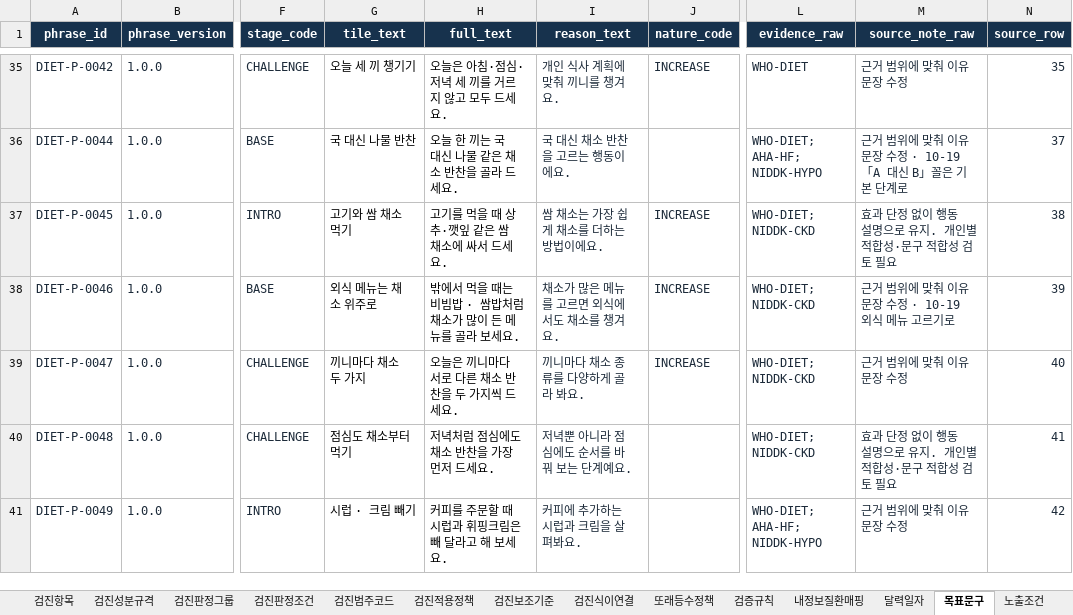
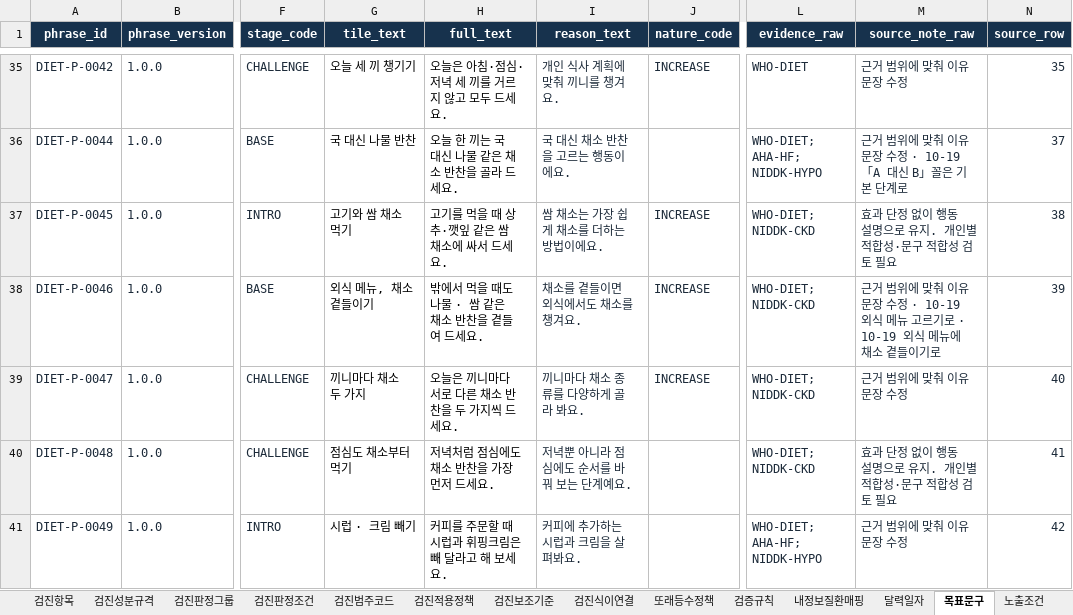
Before and after one commit to srleeinkorea/Project_maiReport, an Excel workbook: docs/엔진/식이/maiReport_식이_개발전달_데이터계약_v1.0.0.xlsx, sheet 목표문구, drawn as a sheet; only a part is shown, gaps mark what is left out; values as stored, in another font and other column widths than the file's, no borders; table styles not drawn; the diff names each change by its address in the sheet, - before the commit and + after, or states it on an @@ line.

```diff
--- a/docs/엔진/식이/maiReport_식이_개발전달_데이터계약_v1.0.0.xlsx (sheet 목표문구)
+++ b/docs/엔진/식이/maiReport_식이_개발전달_데이터계약_v1.0.0.xlsx (sheet 목표문구)
-G38 (tile_text): 외식 메뉴는 채소 위주로
+G38 (tile_text): 외식 메뉴, 채소 곁들이기
-H38 (full_text): 밖에서 먹을 때는 비빔밥 · 쌈밥처럼 채소가 많이 든 메뉴를 골라 보세요.
+H38 (full_text): 밖에서 먹을 때도 나물 · 쌈 같은 채소 반찬을 곁들여 드세요.
-I38 (reason_text): 채소가 많은 메뉴를 고르면 외식에서도 채소를 챙겨요.
+I38 (reason_text): 채소를 곁들이면 외식에서도 채소를 챙겨요.
-M38 (source_note_raw): …고르기로
+M38 (source_note_raw): …고르기로 · 10-19 외식 메뉴에 채소 곁들이기로
```
Also changed, not shown: sheet 안내, sheet 번역_en, docs/엔진/식이/maiReport_식이_문구세트_의학검수_v1.0.0.xlsx, docs/엔진/식이/maiReport_식이_의학근거대조_v1.0.0.xlsx, 9 other files.
